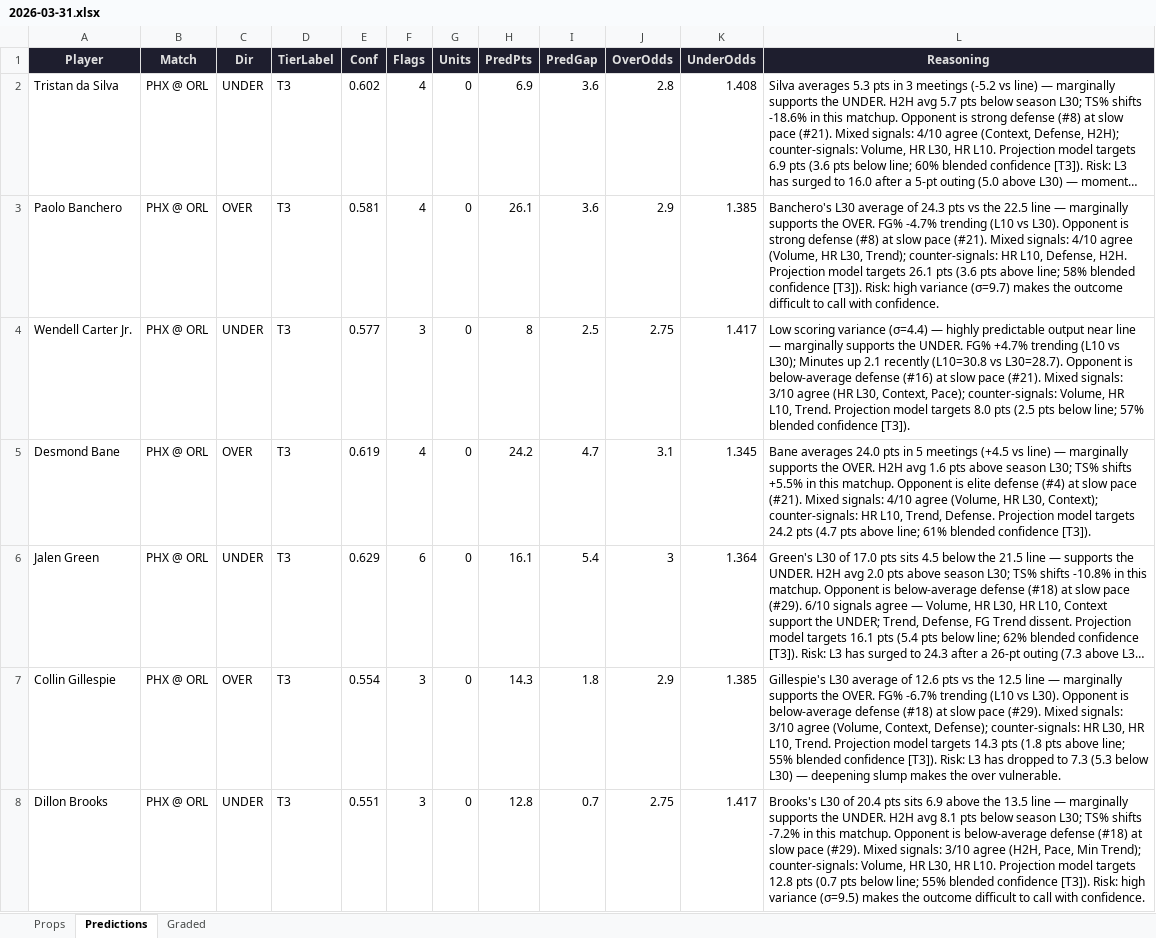
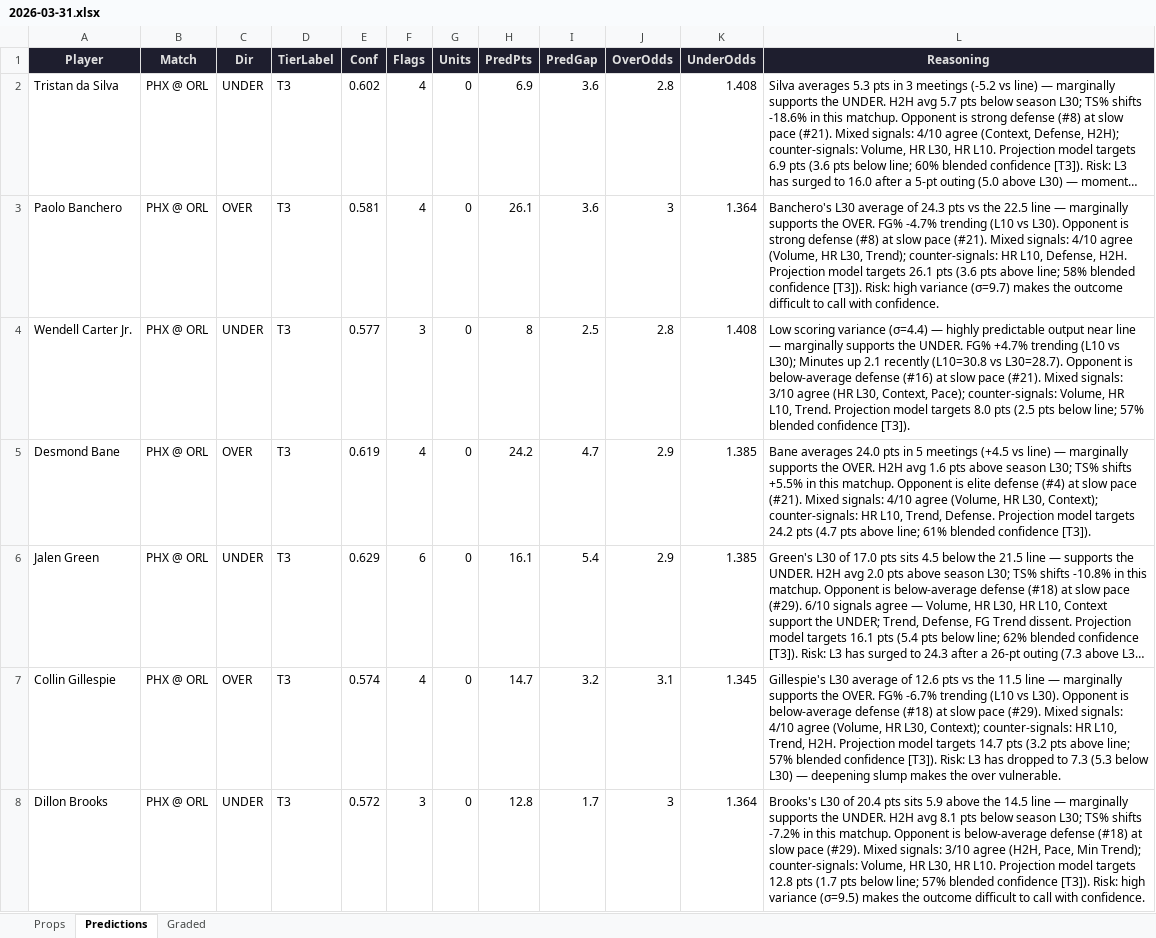
Before and after one commit to iamwerewolf1007/PropEdgeV11.0, an Excel workbook: daily/2026-03-31.xlsx, sheet Predictions, drawn as a sheet; only a part is shown; long unchanged cells end in …; values as stored, in another font and other column widths than the file's, no borders; the diff covers the shown part only; the diff names each change by its address in the sheet, - before the commit and + after, or states it on an @@ line.

```diff
--- a/daily/2026-03-31.xlsx (sheet Predictions)
+++ b/daily/2026-03-31.xlsx (sheet Predictions)
-J3 (OverOdds): 2.9
+J3 (OverOdds): 3
-K3 (UnderOdds): 1.385
+K3 (UnderOdds): 1.364
-J4 (OverOdds): 2.75
+J4 (OverOdds): 2.8
-K4 (UnderOdds): 1.417
+K4 (UnderOdds): 1.408
-J5 (OverOdds): 3.1
+J5 (OverOdds): 2.9
-K5 (UnderOdds): 1.345
+K5 (UnderOdds): 1.385
-J6 (OverOdds): 3
+J6 (OverOdds): 2.9
-K6 (UnderOdds): 1.364
+K6 (UnderOdds): 1.385
-E7 (Conf): 0.554
+E7 (Conf): 0.574
-F7 (Flags): 3
+F7 (Flags): 4
-H7 (PredPts): 14.3
+H7 (PredPts): 14.7
-I7 (PredGap): 1.8
+I7 (PredGap): 3.2
-J7 (OverOdds): 2.9
+J7 (OverOdds): 3.1
-K7 (UnderOdds): 1.385
+K7 (UnderOdds): 1.345
-L7 (Reasoning): …vs the 12.5 line — marginally supports the OVER. FG% -6.7% trending (L10 vs L30). Opponent is below-average defense (#18) at slow pace (#29). Mixed signals: 3/10 agree (Volume, Context, Defense); counter-signals: HR L30, HR L10, Trend. Projection model targets 14.3 pts (1.8 pts above line; 55% blended confidence…
+L7 (Reasoning): …vs the 11.5 line — marginally supports the OVER. FG% -6.7% trending (L10 vs L30). Opponent is below-average defense (#18) at slow pace (#29). Mixed signals: 4/10 agree (Volume, HR L30, Context); counter-signals: HR L10, Trend, H2H. Projection model targets 14.7 pts (3.2 pts above line; 57% blended confidence…
-E8 (Conf): 0.551
+E8 (Conf): 0.572
-I8 (PredGap): 0.7
+I8 (PredGap): 1.7
-J8 (OverOdds): 2.75
+J8 (OverOdds): 3
-K8 (UnderOdds): 1.417
+K8 (UnderOdds): 1.364
-L8 (Reasoning): …pts sits 6.9 above the 13.5 line — marginally supports the UNDER. H2H avg 8.1 pts below season L30; TS% shifts -7.2% in this matchup. Opponent is below-average defense (#18) at slow pace (#29). Mixed signals: 3/10 agree (H2H, Pace, Min Trend); counter-signals: Volume, HR L30, HR L10. Projection model targets 12.8 pts (0.7 pts below line; 55% blended confidence…
+L8 (Reasoning): …pts sits 5.9 above the 14.5 line — marginally supports the UNDER. H2H avg 8.1 pts below season L30; TS% shifts -7.2% in this matchup. Opponent is below-average defense (#18) at slow pace (#29). Mixed signals: 3/10 agree (H2H, Pace, Min Trend); counter-signals: Volume, HR L30, HR L10. Projection model targets 12.8 pts (1.7 pts below line; 57% blended confidence…
```
Also changed, not shown: 9 added rows, 8 removed rows, 1 moved row and 150 edited cells elsewhere in this sheet, sheet Props, sheet Graded, 7 other files.
